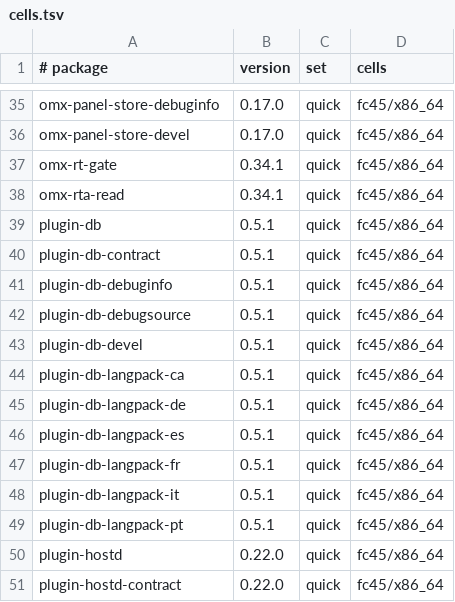
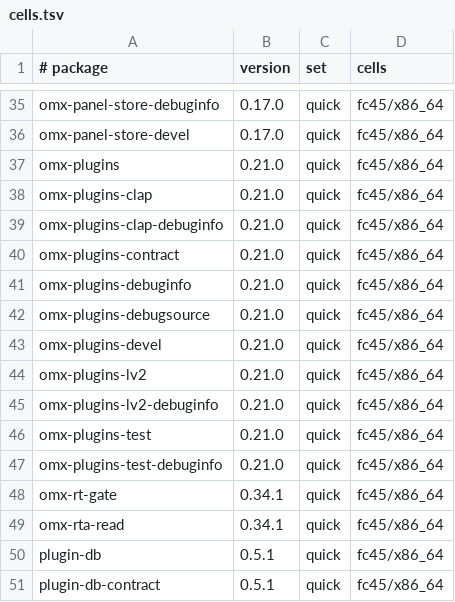
Before and after one commit to Open-Mixer/open-mixer.github.io, a TSV file: staging/rpm/cells.tsv, drawn as a sheet; only a part is shown, gaps mark what is left out; the shorter side is filled out with more unchanged rows.

Commit message:
testing: omx-plugins 22d96ea3307e (wave sort-2026-11-24-c5a, 11 packages)
The stage box's own fc45 build of omx-plugins at 22d96ea3307e34c3dc3bb4bc67389ee4f1d9de93, green in wave sort-2026-11-24-c5a, into staging/rpm (ops#544):

omx-plugins-0.21.0-1.git1795476266.22d96ea3.fc45.x86_64.rpm
omx-plugins-clap-0.21.0-1.git1795476266.22d96ea3.fc45.x86_64.rpm
omx-plugins-clap-debuginfo-0.21.0-1.git1795476266.22d96ea3.fc45.x86_64.rpm
omx-plugins-contract-0.21.0-1.git1795476266.22d96ea3.fc45.noarch.rpm
omx-plugins-debuginfo-0.21.0-1.git1795476266.22d96ea3.fc45.x86_64.rpm
omx-plugins-debugsource-0.21.0-1.git1795476266.22d96ea3.fc45.x86_64.rpm
omx-plugins-devel-0.21.0-1.git1795476266.22d96ea3.fc45.x86_64.rpm
omx-plugins-lv2-0.21.0-1.git1795476266.22d96ea3.fc45.x86_64.rpm
omx-plugins-lv2-debuginfo-0.21.0-1.git1795476266.22d96ea3.fc45.x86_64.rpm
omx-plugins-test-0.21.0-1.git1795476266.22d96ea3.fc45.x86_64.rpm
omx-plugins-test-debuginfo-0.21.0-1.git1795476266.22d96ea3.fc45.x86_64.rpm

```diff
--- a/staging/rpm/cells.tsv
+++ b/staging/rpm/cells.tsv
@@ -36,2 +36,13 @@ omx-panel-store-debuginfo	0.17.0	quick	fc45/x86_64
 omx-panel-store-devel	0.17.0	quick	fc45/x86_64
+omx-plugins	0.21.0	quick	fc45/x86_64
+omx-plugins-clap	0.21.0	quick	fc45/x86_64
+omx-plugins-clap-debuginfo	0.21.0	quick	fc45/x86_64
+omx-plugins-contract	0.21.0	quick	fc45/x86_64
+omx-plugins-debuginfo	0.21.0	quick	fc45/x86_64
+omx-plugins-debugsource	0.21.0	quick	fc45/x86_64
+omx-plugins-devel	0.21.0	quick	fc45/x86_64
+omx-plugins-lv2	0.21.0	quick	fc45/x86_64
+omx-plugins-lv2-debuginfo	0.21.0	quick	fc45/x86_64
+omx-plugins-test	0.21.0	quick	fc45/x86_64
+omx-plugins-test-debuginfo	0.21.0	quick	fc45/x86_64
 omx-rt-gate	0.34.1	quick	fc45/x86_64
```
Also changed, not shown: 35 other files.
